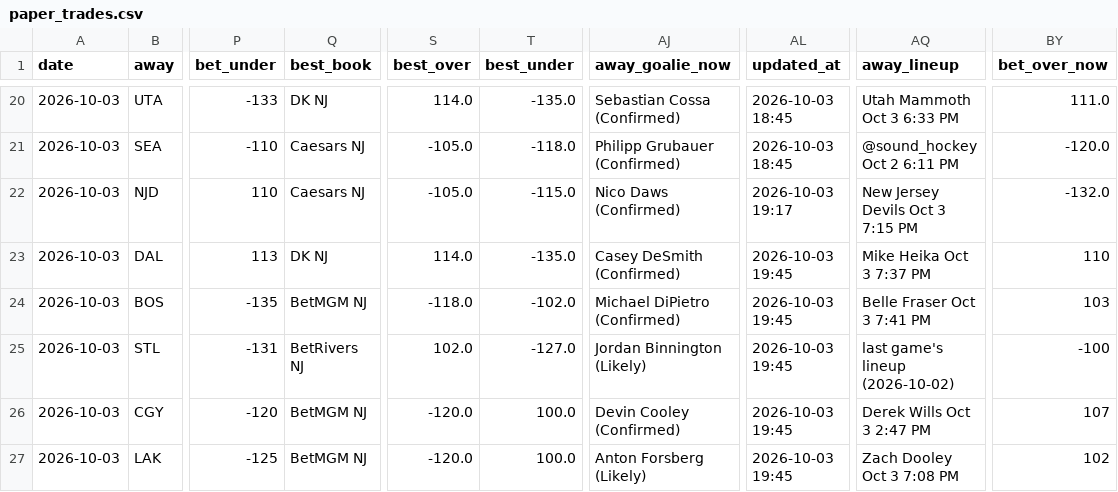
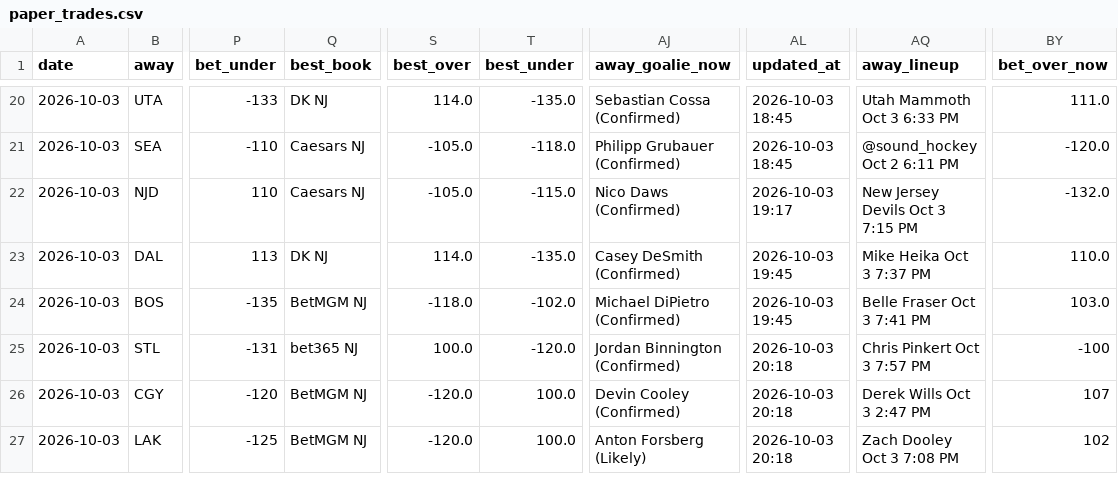
Before and after one commit to Prezbo8/NHL-total-model, a CSV file: data/paper_trades.csv, drawn as a sheet; only a part is shown, gaps mark what is left out; the diff names each change by its address in the sheet, - before the commit and + after, or states it on an @@ line.

```diff
--- a/data/paper_trades.csv
+++ b/data/paper_trades.csv
-BY23 (bet_over_now): 110
+BY23 (bet_over_now): 110.0
-BY24 (bet_over_now): 103
+BY24 (bet_over_now): 103.0
-Q25 (best_book): BetRivers NJ
+Q25 (best_book): bet365 NJ
-S25 (best_over): 102.0
+S25 (best_over): 100.0
-T25 (best_under): -127.0
+T25 (best_under): -120.0
-AJ25 (away_goalie_now): Jordan Binnington (Likely)
+AJ25 (away_goalie_now): Jordan Binnington (Confirmed)
-AL25:AL27 (updated_at): 2026-10-03 19:45
+AL25:AL27 (updated_at): 2026-10-03 20:18
-AQ25 (away_lineup): last game's lineup (2026-10-02)
+AQ25 (away_lineup): Chris Pinkert Oct 3 7:57 PM
```
Also changed, not shown: 3 other files.
